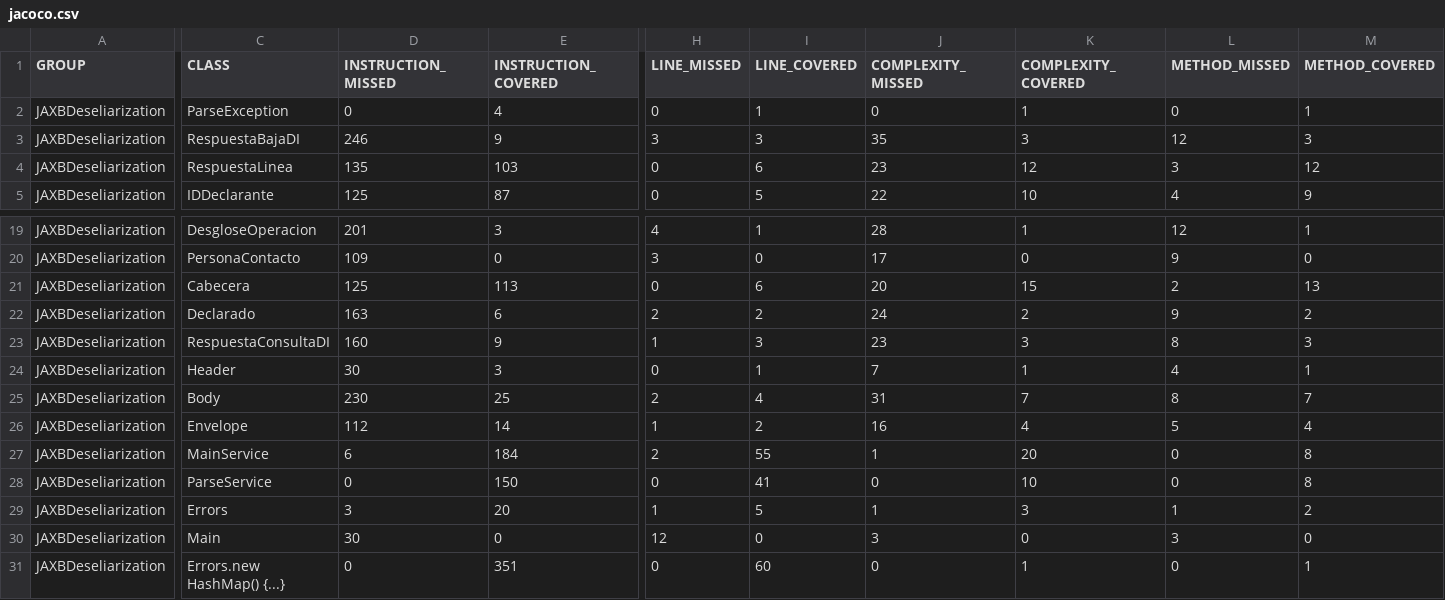
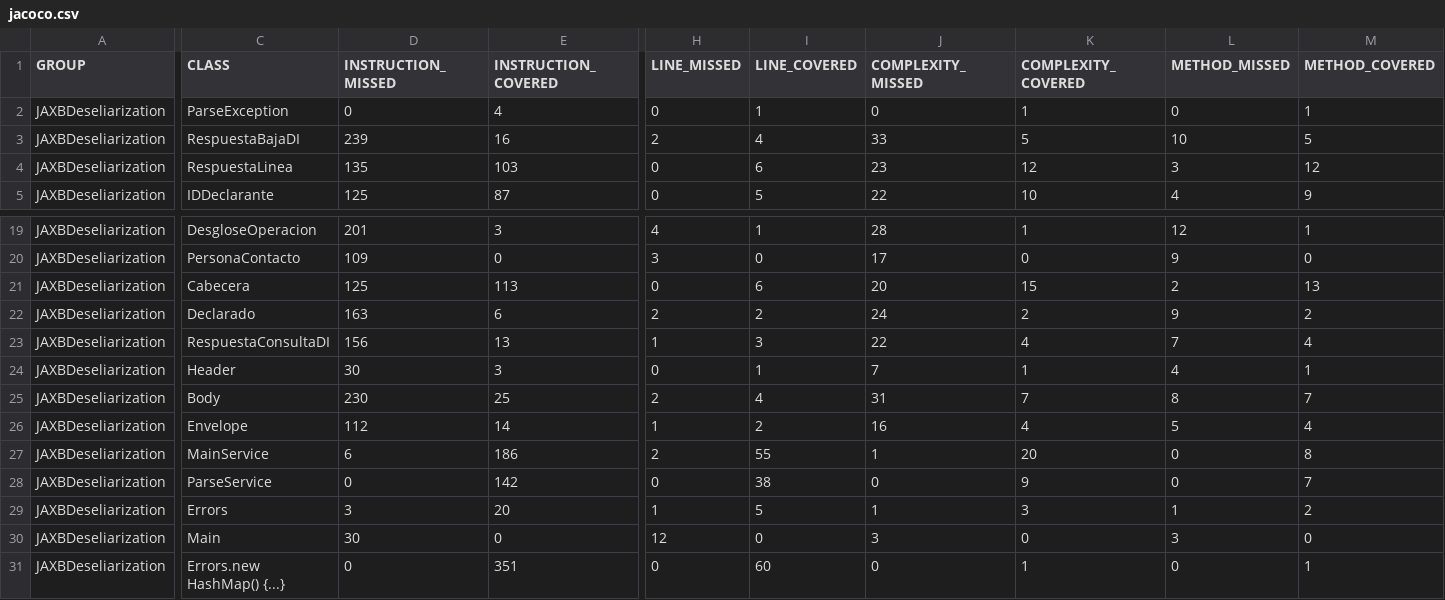
Before and after one commit to MarianaVorotniak/JAXBDeseliarization, a CSV file: target/site/jacoco/jacoco.csv, drawn as a sheet; only a part is shown, gaps mark what is left out; the diff names each change by its address in the sheet, - before the commit and + after, or states it on an @@ line.

```diff
--- a/target/site/jacoco/jacoco.csv
+++ b/target/site/jacoco/jacoco.csv
-D3 (INSTRUCTION_MISSED): 246
+D3 (INSTRUCTION_MISSED): 239
-E3 (INSTRUCTION_COVERED): 9
+E3 (INSTRUCTION_COVERED): 16
-H3 (LINE_MISSED): 3
+H3 (LINE_MISSED): 2
-I3 (LINE_COVERED): 3
+I3 (LINE_COVERED): 4
-J3 (COMPLEXITY_MISSED): 35
+J3 (COMPLEXITY_MISSED): 33
-K3 (COMPLEXITY_COVERED): 3
+K3 (COMPLEXITY_COVERED): 5
-L3 (METHOD_MISSED): 12
+L3 (METHOD_MISSED): 10
-M3 (METHOD_COVERED): 3
+M3 (METHOD_COVERED): 5
-D23 (INSTRUCTION_MISSED): 160
+D23 (INSTRUCTION_MISSED): 156
-E23 (INSTRUCTION_COVERED): 9
+E23 (INSTRUCTION_COVERED): 13
-J23 (COMPLEXITY_MISSED): 23
+J23 (COMPLEXITY_MISSED): 22
-K23 (COMPLEXITY_COVERED): 3
+K23 (COMPLEXITY_COVERED): 4
-L23 (METHOD_MISSED): 8
+L23 (METHOD_MISSED): 7
-M23 (METHOD_COVERED): 3
+M23 (METHOD_COVERED): 4
-E27 (INSTRUCTION_COVERED): 184
+E27 (INSTRUCTION_COVERED): 186
-E28 (INSTRUCTION_COVERED): 150
+E28 (INSTRUCTION_COVERED): 142
-I28 (LINE_COVERED): 41
+I28 (LINE_COVERED): 38
-K28 (COMPLEXITY_COVERED): 10
+K28 (COMPLEXITY_COVERED): 9
-M28 (METHOD_COVERED): 8
+M28 (METHOD_COVERED): 7
```
Also changed, not shown: 31 other files.
